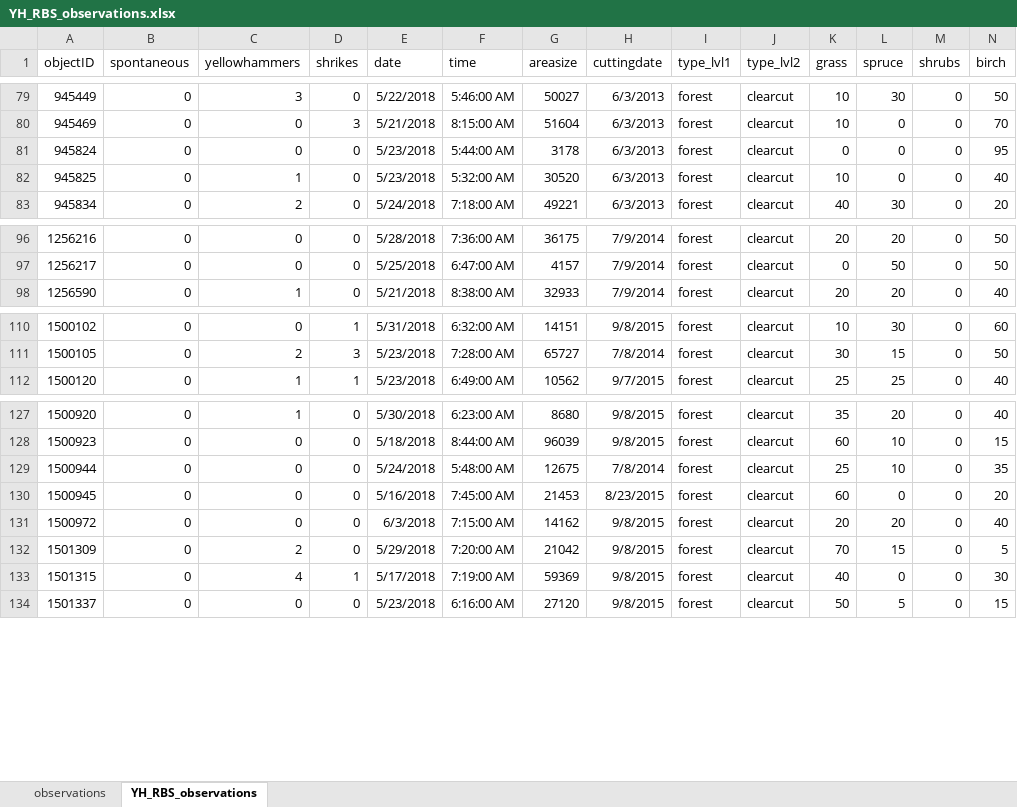
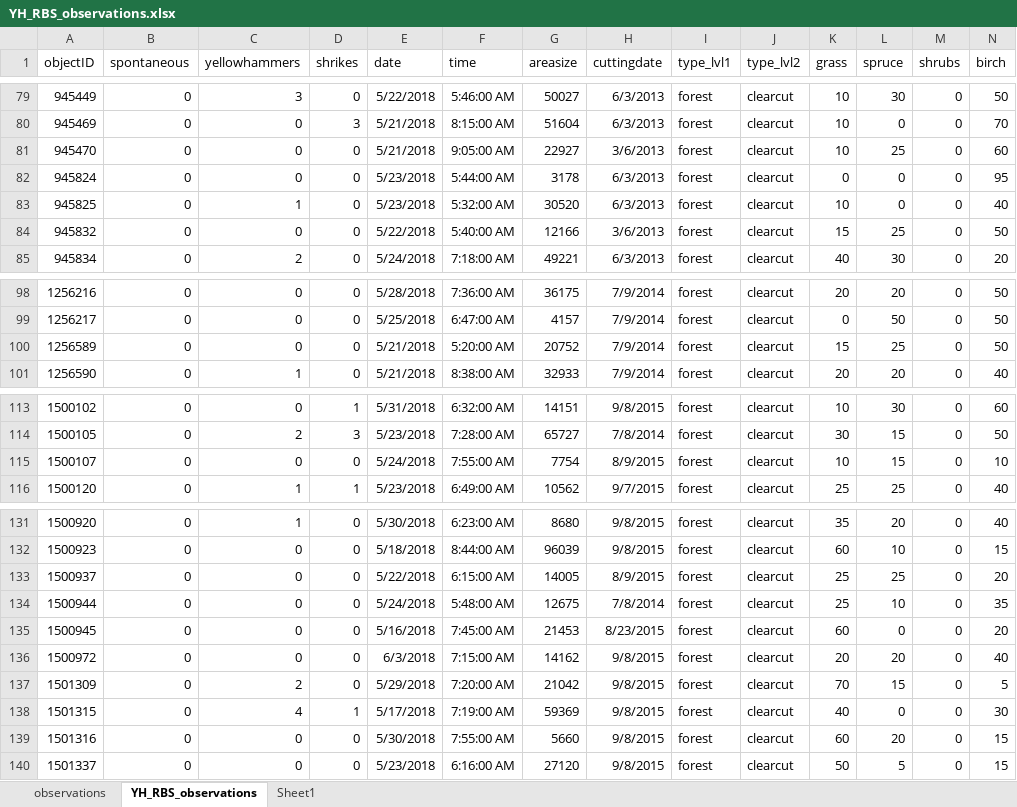
Before and after one commit to tbx200/agribirds, an Excel workbook: YH_RBS_observations.xlsx, sheet YH_RBS_observations, drawn as a sheet; only a part is shown, gaps mark what is left out; values as stored, in another font and other column widths than the file's, no borders; rows hold the shown columns only; the diff covers the shown part only; the diff names each change by its address in the sheet, - before the commit and + after, or states it on an @@ line.

Commit message:
new code, data and figures

```diff
--- a/YH_RBS_observations.xlsx (sheet YH_RBS_observations)
+++ b/YH_RBS_observations.xlsx (sheet YH_RBS_observations)
+sheet tab: Sheet1
+row 81: 945470 | 0 | 0 | 0 | 5/21/2018 | 9:05:00 AM | 22927 | 3/6/2013 | forest | clearcut | 10 | 25 | 0 | 60
+row 84: 945832 | 0 | 0 | 0 | 5/22/2018 | 5:40:00 AM | 12166 | 3/6/2013 | forest | clearcut | 15 | 25 | 0 | 50
+row 100: 1256589 | 0 | 0 | 0 | 5/21/2018 | 5:20:00 AM | 20752 | 7/9/2014 | forest | clearcut | 15 | 25 | 0 | 50
+row 115: 1500107 | 0 | 0 | 0 | 5/24/2018 | 7:55:00 AM | 7754 | 8/9/2015 | forest | clearcut | 10 | 15 | 0 | 10
+row 133: 1500937 | 0 | 0 | 0 | 5/22/2018 | 6:15:00 AM | 14005 | 8/9/2015 | forest | clearcut | 25 | 25 | 0 | 20
+row 139: 1501316 | 0 | 0 | 0 | 5/30/2018 | 7:55:00 AM | 5660 | 9/8/2015 | forest | clearcut | 60 | 20 | 0 | 15
```
Also changed, not shown: 1 added row and 10 moved rows elsewhere in this sheet, formulas that keep their value, 18 other files.
